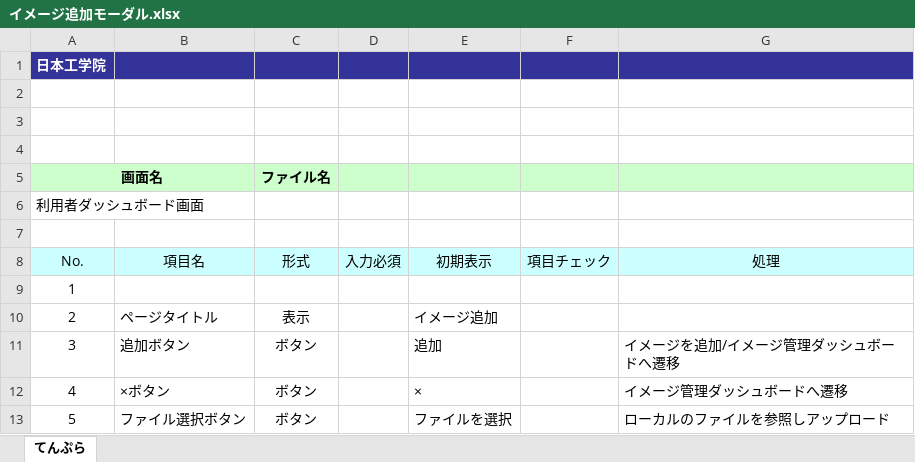
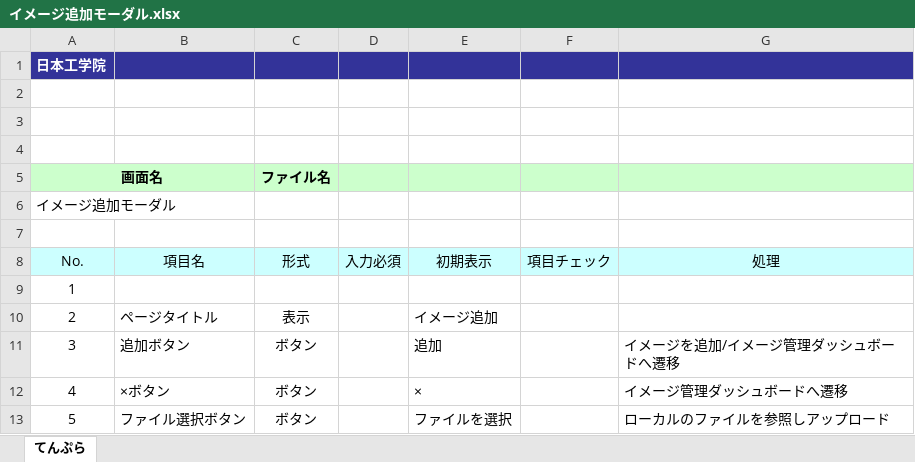
Before and after one commit to okkass/Kamata-Cloud-Infrastructure, an Excel workbook: docs/画面項目定義書/イメージ追加モーダル.xlsx, sheet てんぷら, drawn as a sheet; only a part is shown; values as stored, in another font and other column widths than the file's, no borders; charts and pictures not drawn; the diff names each change by its address in the sheet, - before the commit and + after, or states it on an @@ line.

```diff
--- a/docs/画面項目定義書/イメージ追加モーダル.xlsx (sheet てんぷら)
+++ b/docs/画面項目定義書/イメージ追加モーダル.xlsx (sheet てんぷら)
-A6 (No.): 利用者ダッシュボード画面
+A6 (No.): イメージ追加モーダル
```
Also changed, not shown: docs/画面項目定義書/イメージ管理ダッシュボード.xlsx, docs/画面項目定義書/仮想ネットワーク作成モーダル.xlsx.
